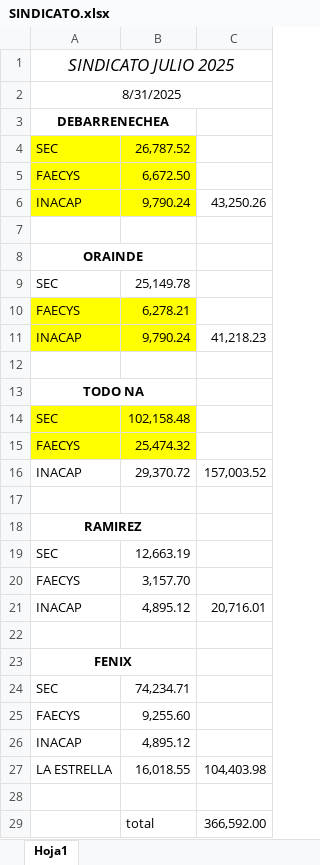
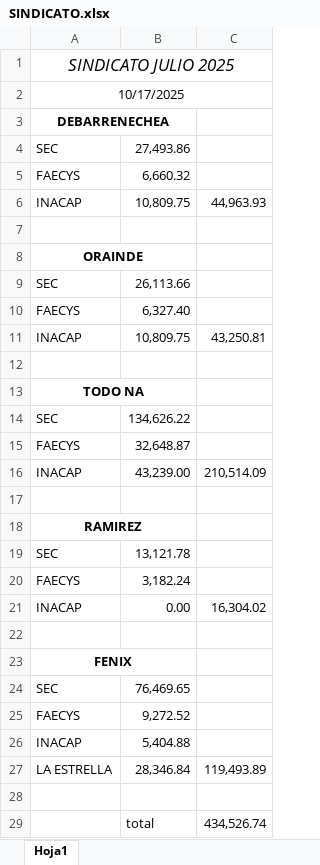
Before and after one commit to juanmartinmorganti/sueldos-oficina, an Excel workbook: 08-agosto/6-portal-cliente/SINDICATO.xlsx, sheet Hoja1, drawn as a sheet; values as stored, in another font and other column widths than the file's, no borders; the diff names each change by its address in the sheet, - before the commit and + after, or states it on an @@ line.

```diff
--- a/08-agosto/6-portal-cliente/SINDICATO.xlsx (sheet Hoja1)
+++ b/08-agosto/6-portal-cliente/SINDICATO.xlsx (sheet Hoja1)
-A2: 8/31/2025
+A2: 10/17/2025
-A4:B6 fill: #FFFF00
+A4:B6 fill: none
-B4: 26,787.52
+B4: 27,493.86
-B5: 6,672.50
+B5: 6,660.32
-B6: 9,790.24
+B6: 10,809.75
-C6: 43,250.26
+C6: 44,963.93
-B9: 25,149.78
+B9: 26,113.66
-A10:B11 fill: #FFFF00
+A10:B11 fill: none
-B10: 6,278.21
+B10: 6,327.40
-B11: 9,790.24
+B11: 10,809.75
-C11: 41,218.23
+C11: 43,250.81
-A14:B15 fill: #FFFF00
+A14:B15 fill: none
-B14: 102,158.48
+B14: 134,626.22
-B15: 25,474.32
+B15: 32,648.87
-B16: 29,370.72
+B16: 43,239.00
-C16: 157,003.52
+C16: 210,514.09
-B19: 12,663.19
+B19: 13,121.78
-B20: 3,157.70
+B20: 3,182.24
-B21: 4,895.12
+B21: 0.00
-C21: 20,716.01
+C21: 16,304.02
-B24: 74,234.71
+B24: 76,469.65
-B25: 9,255.60
+B25: 9,272.52
-B26: 4,895.12
+B26: 5,404.88
-B27: 16,018.55
+B27: 28,346.84
-C27: 104,403.98
+C27: 119,493.89
-C29: 366,592.00
+C29: 434,526.74
```
Also changed, not shown: 09-septiembre/6-portal-cliente/2025-septiembre/NOVEDADES SETIEMBRE 2025.xlsx, 21 other files.
